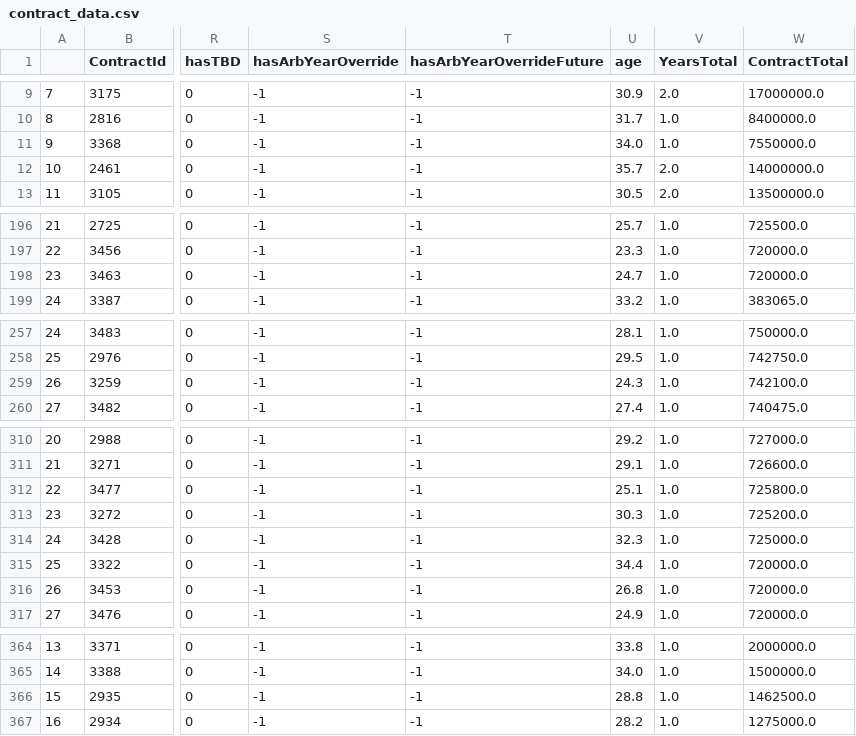
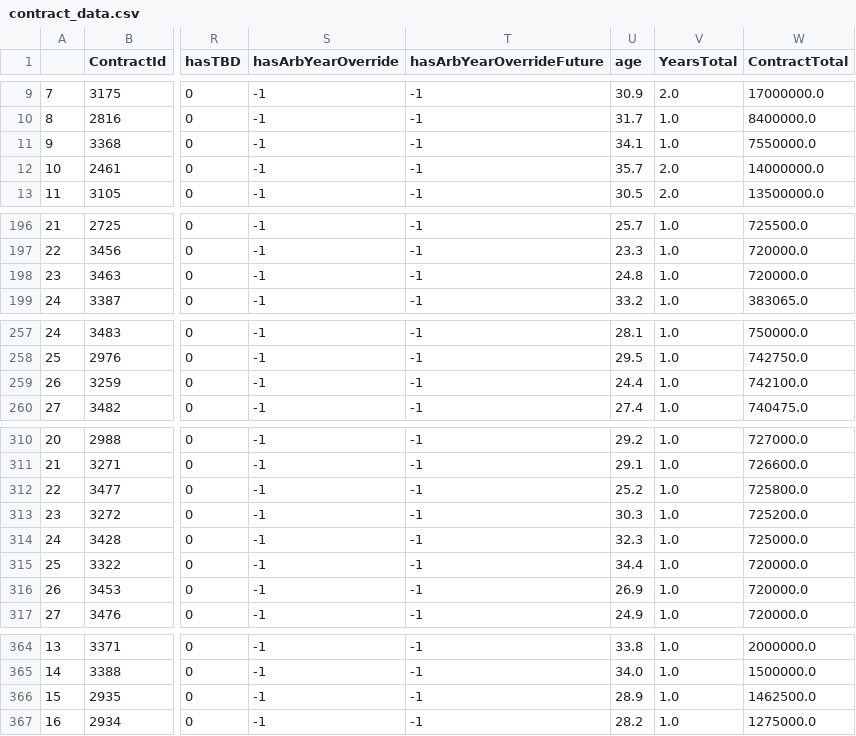
Before and after one commit to craigtfalkner/pybaseballscraper, a CSV file: data/contract_data.csv, drawn as a sheet; only a part is shown, gaps mark what is left out; the diff covers the shown part only; the diff names each change by its address in the sheet, - before the commit and + after, or states it on an @@ line.

Commit message:
Removed lag from get_stats functions, added some team data.

```diff
--- a/data/contract_data.csv
+++ b/data/contract_data.csv
-U11 (age): 34.0
+U11 (age): 34.1
-U198 (age): 24.7
+U198 (age): 24.8
-U259 (age): 24.3
+U259 (age): 24.4
-U312 (age): 25.1
+U312 (age): 25.2
-U316 (age): 26.8
+U316 (age): 26.9
-U366 (age): 28.8
+U366 (age): 28.9
```
Also changed, not shown: 6 edited cells elsewhere in this file, 3 other files.
